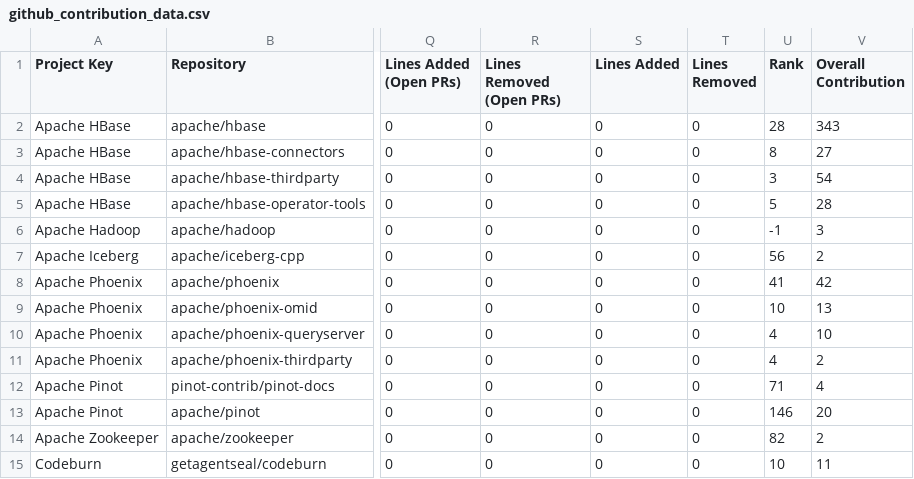
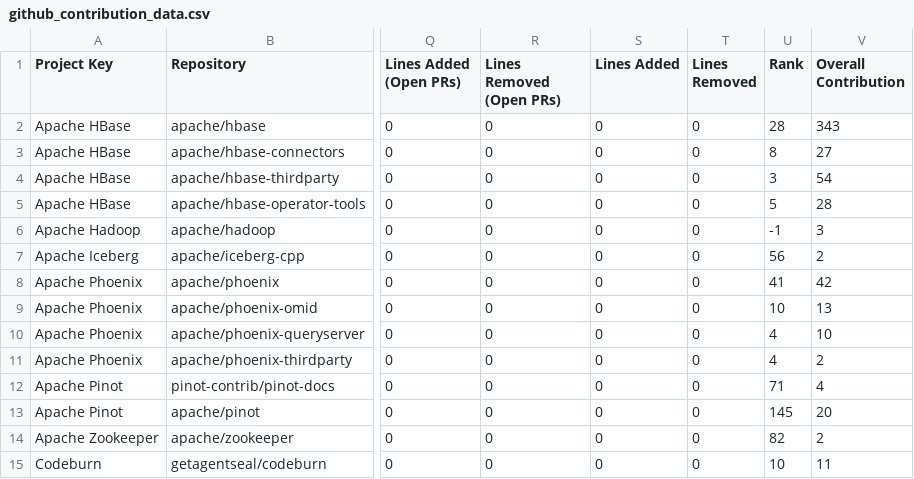
Before and after one commit to NihalJain/opensource-contributions-tracker, a CSV file: output/github_contribution_data.csv, drawn as a sheet; only a part is shown, gaps mark what is left out; the diff names each change by its address in the sheet, - before the commit and + after, or states it on an @@ line.

```diff
--- a/output/github_contribution_data.csv
+++ b/output/github_contribution_data.csv
-U13 (Rank): 146
+U13 (Rank): 145
```
Also changed, not shown: 1 other file.
